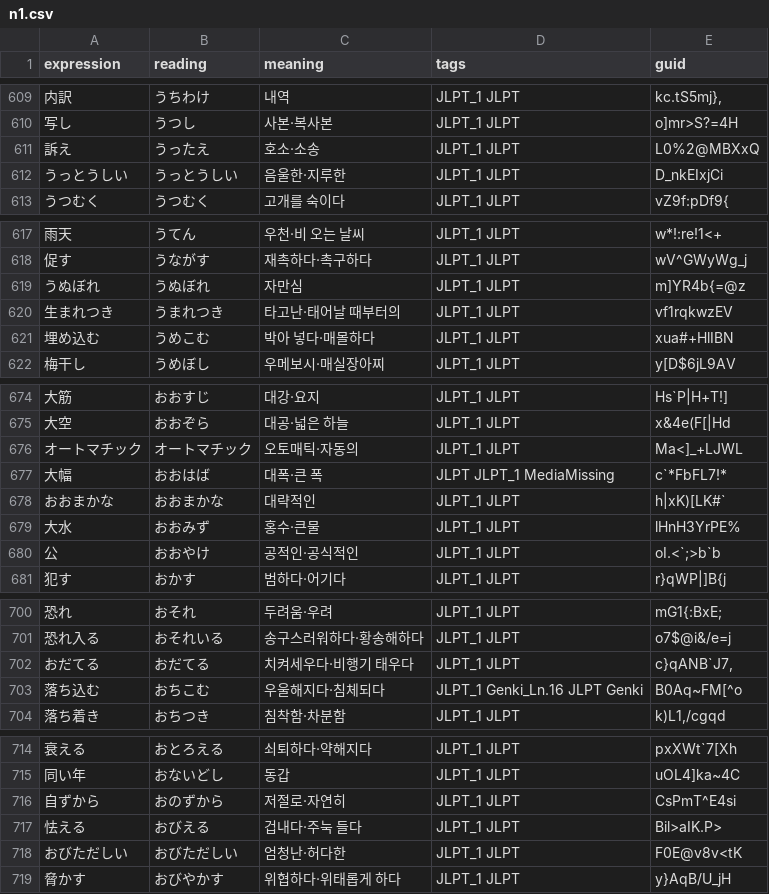
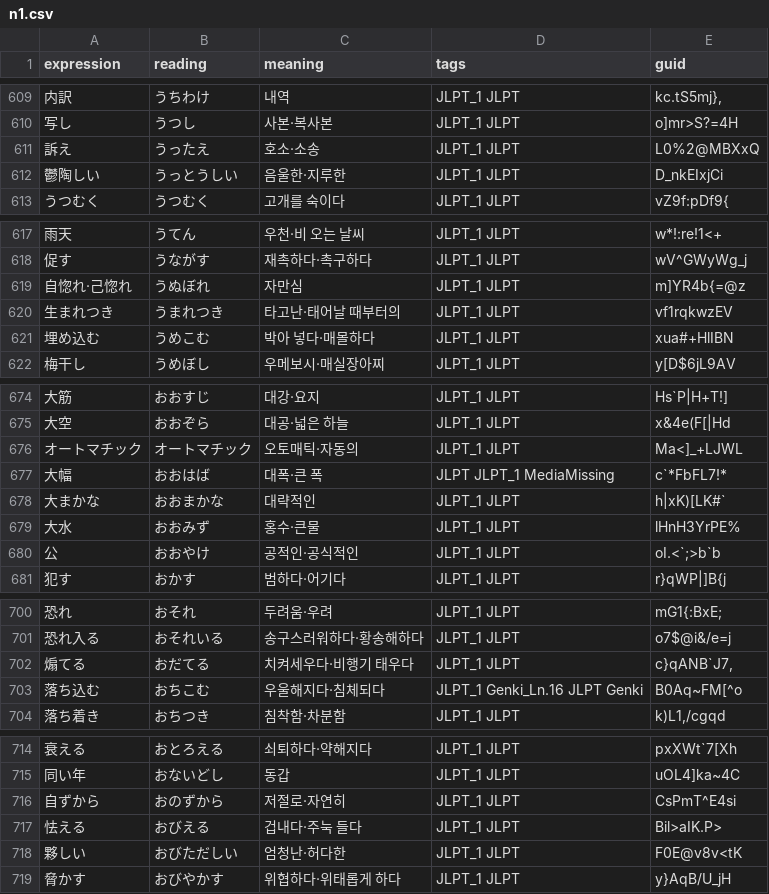
Before and after one commit to headring/language_wiki, a CSV file: jlpt/data/translated/n1.csv, drawn as a sheet; only a part is shown, gaps mark what is left out; the diff covers the shown part only.

```diff
--- a/jlpt/data/translated/n1.csv
+++ b/jlpt/data/translated/n1.csv
@@ -611,3 +611,3 @@
 訴え,うったえ,호소·소송,JLPT_1 JLPT,L0%2@MBXxQ
-うっとうしい,うっとうしい,음울한·지루한,JLPT_1 JLPT,D_nkEIxjCi
+鬱陶しい,うっとうしい,음울한·지루한,JLPT_1 JLPT,D_nkEIxjCi
 うつむく,うつむく,고개를 숙이다,JLPT_1 JLPT,vZ9f:pDf9{
@@ -618,3 +618,3 @@
 促す,うながす,재촉하다·촉구하다,JLPT_1 JLPT,wV^GWyWg_j
-うぬぼれ,うぬぼれ,자만심,JLPT_1 JLPT,m]YR4b{=@z
+自惚れ·己惚れ,うぬぼれ,자만심,JLPT_1 JLPT,m]YR4b{=@z
 生まれつき,うまれつき,타고난·태어날 때부터의,JLPT_1 JLPT,vf1rqkwzEV
@@ -677,3 +677,3 @@
 大幅,おおはば,대폭·큰 폭,JLPT JLPT_1 MediaMissing,c`*FbFL7!*
-おおまかな,おおまかな,대략적인,JLPT_1 JLPT,h|xK)[LK#`
+大まかな,おおまかな,대략적인,JLPT_1 JLPT,h|xK)[LK#`
 大水,おおみず,홍수·큰물,JLPT_1 JLPT,lHnH3YrPE%
@@ -701,3 +701,3 @@
 恐れ入る,おそれいる,송구스러워하다·황송해하다,JLPT_1 JLPT,o7$@i&/e=j
-おだてる,おだてる,치켜세우다·비행기 태우다,JLPT_1 JLPT,"c}qANB`J7,"
+煽てる,おだてる,치켜세우다·비행기 태우다,JLPT_1 JLPT,"c}qANB`J7,"
 落ち込む,おちこむ,우울해지다·침체되다,JLPT_1 Genki_Ln.16 JLPT Genki,B0Aq~FM[^o
@@ -717,3 +717,3 @@
 怯える,おびえる,겁내다·주눅 들다,JLPT_1 JLPT,Bil>aIK.P>
-おびただしい,おびただしい,엄청난·허다한,JLPT_1 JLPT,F0E@v8v<tK
+夥しい,おびただしい,엄청난·허다한,JLPT_1 JLPT,F0E@v8v<tK
 脅かす,おびやかす,위협하다·위태롭게 하다,JLPT_1 JLPT,y}AqB/U_jH
```
Also changed, not shown: 9 edited cells elsewhere in this file.
